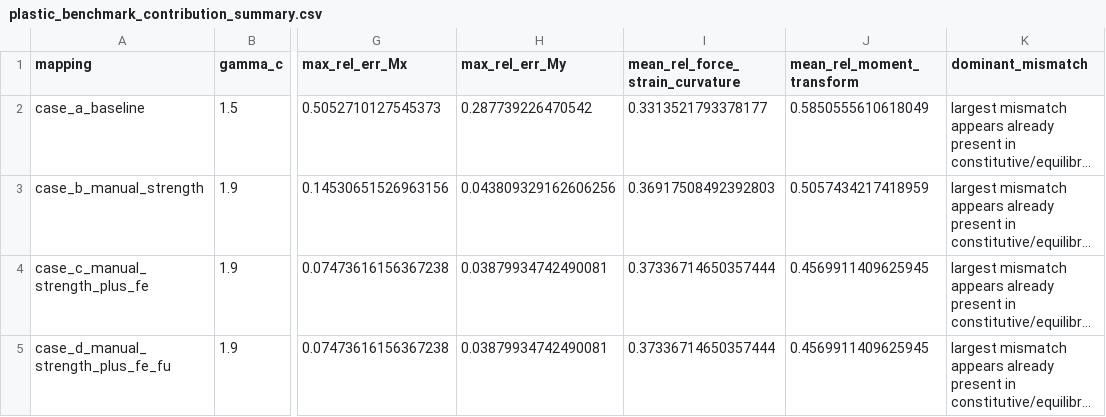
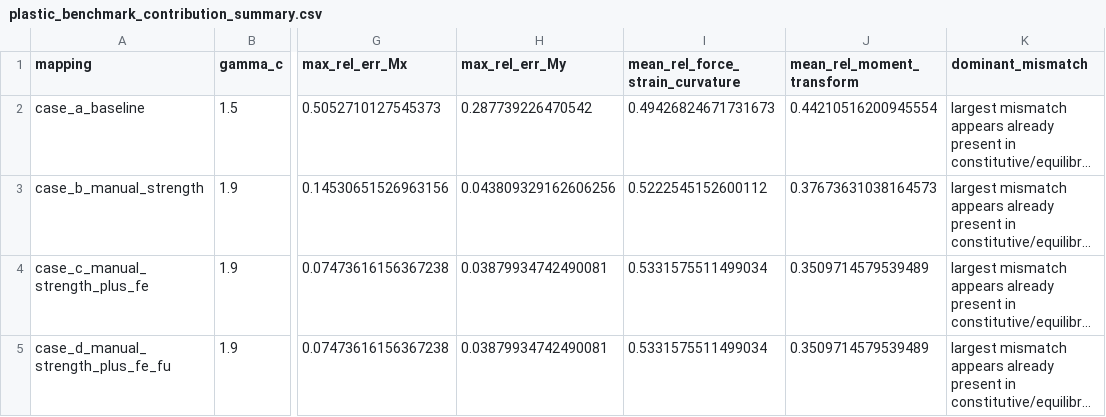
Before and after one commit to KasperLFabricius/RCSect, a CSV file: artifacts/benchmark/plastic_benchmark_contribution_summary.csv, drawn as a sheet; only a part is shown, gaps mark what is left out; long unchanged cells end in …; the diff names each change by its address in the sheet, - before the commit and + after, or states it on an @@ line.

```diff
--- a/artifacts/benchmark/plastic_benchmark_contribution_summary.csv
+++ b/artifacts/benchmark/plastic_benchmark_contribution_summary.csv
-I2 (mean_rel_force_strain_curvature): 0.3313521793378177
+I2 (mean_rel_force_strain_curvature): 0.49426824671731673
-J2 (mean_rel_moment_transform): 0.5850555610618049
+J2 (mean_rel_moment_transform): 0.44210516200945554
-I3 (mean_rel_force_strain_curvature): 0.36917508492392803
+I3 (mean_rel_force_strain_curvature): 0.5222545152600112
-J3 (mean_rel_moment_transform): 0.5057434217418959
+J3 (mean_rel_moment_transform): 0.37673631038164573
-I4:I5 (mean_rel_force_strain_curvature): 0.37336714650357444
+I4:I5 (mean_rel_force_strain_curvature): 0.5331575511499034
-J4:J5 (mean_rel_moment_transform): 0.4569911409625945
+J4:J5 (mean_rel_moment_transform): 0.3509714579539489
```
Also changed, not shown: artifacts/benchmark/plastic_benchmark_detail.csv, artifacts/benchmark/plastic_output_semantics_family_study.csv, 16 other files.
